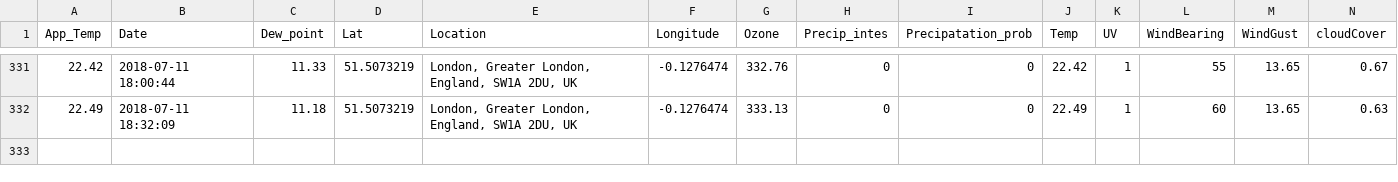
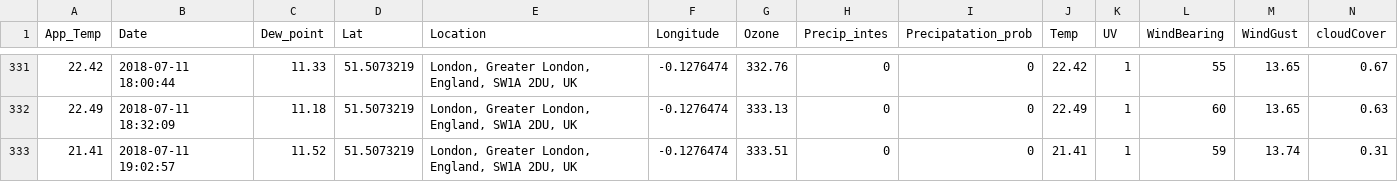
Before and after one commit to Jamespage6978/Projects, a CSV file: API_attempt/data/London UK_weather.csv, drawn as a sheet; only a part is shown, gaps mark what is left out; rows hold the shown columns only; the diff names each change by its address in the sheet, - before the commit and + after, or states it on an @@ line.

```diff
--- a/API_attempt/data/London UK_weather.csv
+++ b/API_attempt/data/London UK_weather.csv
+row 333: 21.41 | 2018-07-11 19:02:57 | 11.52 | 51.5073219 | London, Greater London, England, SW1A 2DU, UK | -0.1276474 | 333.51 | 0 | 0 | 21.41 | 1 | 59 | 13.74 | 0.31
```
Also changed, not shown: API_attempt/data/Carmarthen UK_weather.csv, API_attempt/data/Halesowen UK_weather.csv, 1 other file.
